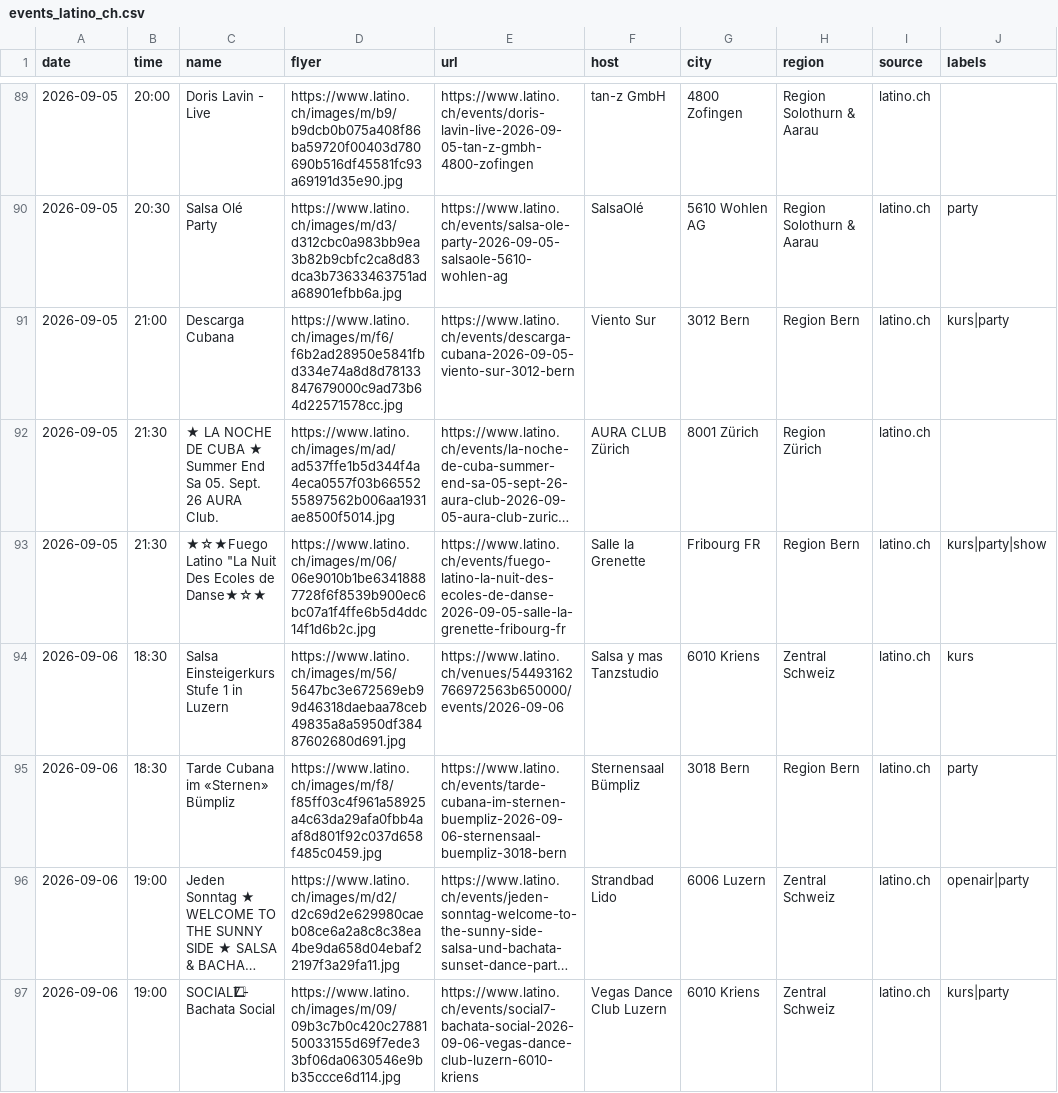
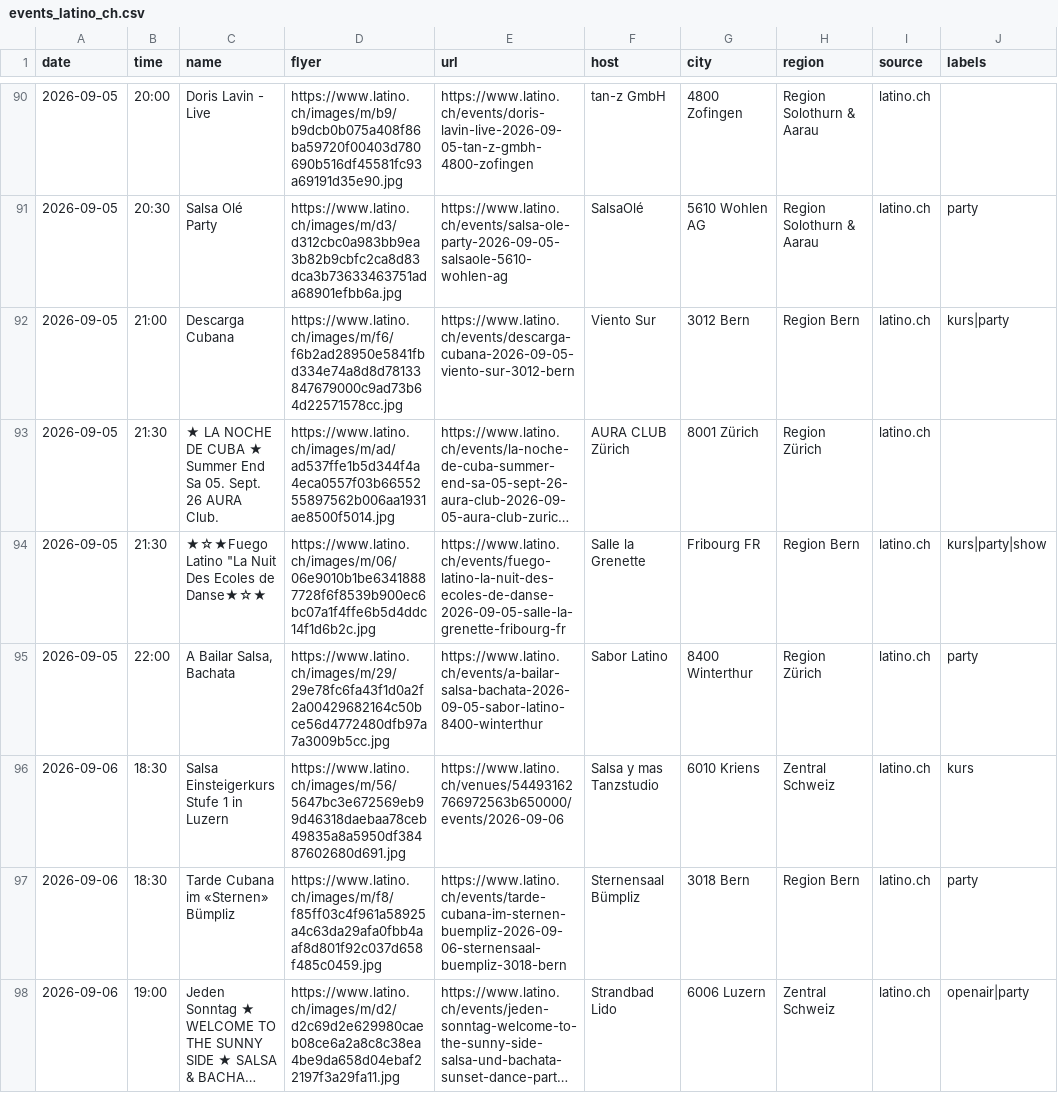
Before and after one commit to aendu/latin-events-be, a CSV file: data/events_latino_ch.csv, drawn as a sheet; only a part is shown, gaps mark what is left out; the shorter side is filled out with more unchanged rows; long unchanged cells end in …; the diff covers the shown part only.

```diff
--- a/data/events_latino_ch.csv
+++ b/data/events_latino_ch.csv
@@ -93,2 +94,3 @@ date,time,name,flyer,url,host,city,region,source,labels
 2026-09-05,21:30,"★☆★Fuego Latino ""La Nuit Des Ecoles de Danse★☆★",https://www.latino.ch/images/m/06/06e9010b1be63418887728f6f8539b900ec6bc07a1f4ffe6b5d4ddc14f1d6b2c.jpg,https://www.latino.ch/events/fuego-latino-la-nuit-des-ecoles-de-danse-2026-09-05-salle-la-grenette-fribourg-fr,Salle la Grenette,Fribourg FR,Region Bern,latino.ch,kurs|party|show
+2026-09-05,22:00,"A Bailar Salsa, Bachata",https://www.latino.ch/images/m/29/29e78fc6fa43f1d0a2f2a00429682164c50bce56d4772480dfb97a7a3009b5cc.jpg,https://www.latino.ch/events/a-bailar-salsa-bachata-2026-09-05-sabor-latino-8400-winterthur,Sabor Latino,8400 Winterthur,Region Zürich,latino.ch,party
 2026-09-06,18:30,Salsa Einsteigerkurs Stufe 1 in Luzern,https://www.latino.ch/images/m/56/5647bc3e672569eb99d46318daebaa78ceb49835a8a5950df38487602680d691.jpg,https://www.latino.ch/venues/54493162766972563b650000/events/2026-09-06,Salsa y mas Tanzstudio,6010 Kriens,Zentral Schweiz,latino.ch,kurs
```
Also changed, not shown: 4 added rows elsewhere in this file.
